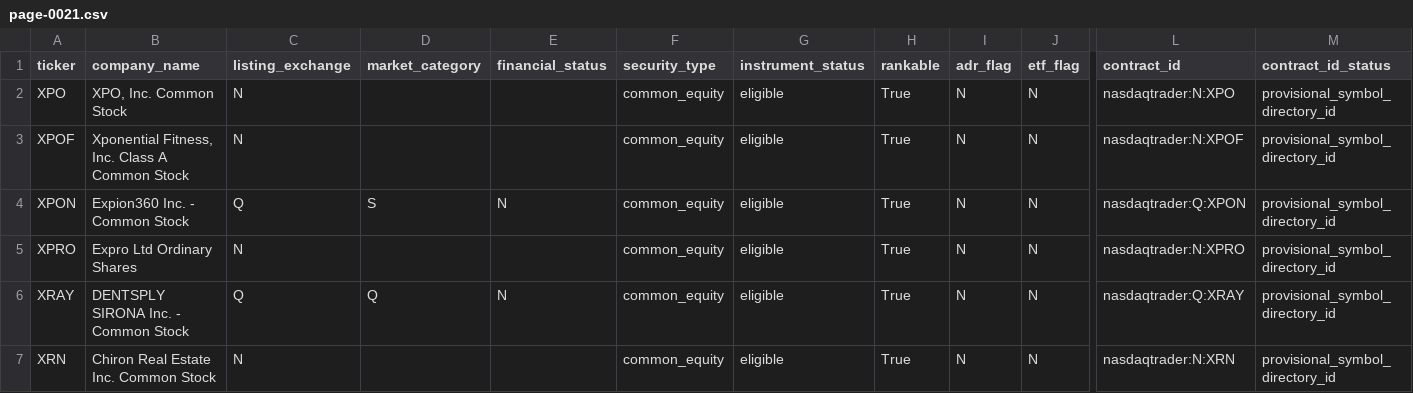
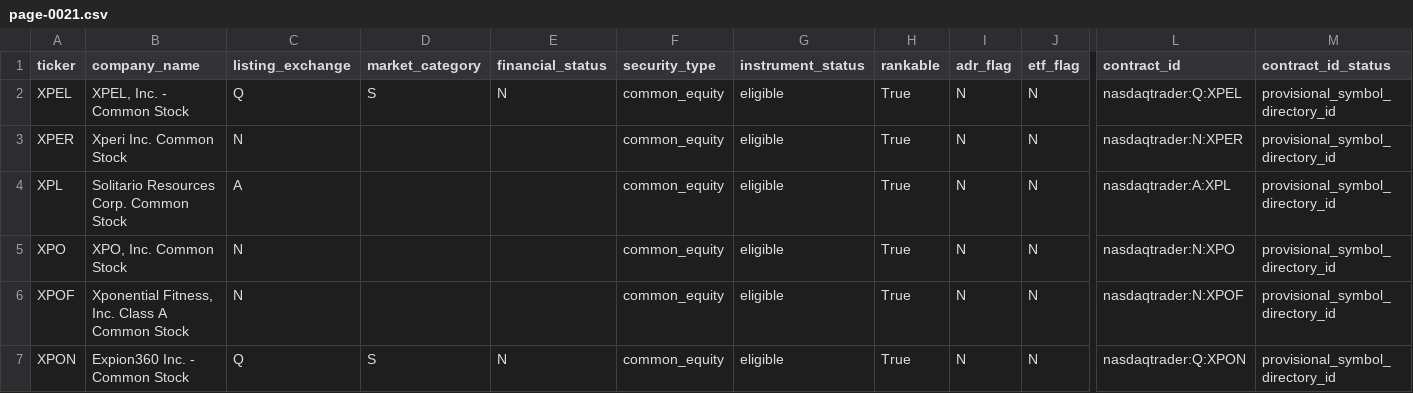
Before and after one commit to chelovekodessa/qrgf-market-data, a CSV file: data/latest/pages/page-0021.csv, drawn as a sheet; only a part is shown, gaps mark what is left out; the shorter side is filled out with more unchanged rows; rows hold the shown columns only; the diff names each change by its address in the sheet, - before the commit and + after, or states it on an @@ line.

Commit message:
Update Nasdaq L0 snapshot

```diff
--- a/data/latest/pages/page-0021.csv
+++ b/data/latest/pages/page-0021.csv
+row 2: XPEL | XPEL, Inc. - Common Stock | Q | S | N | common_equity | eligible | True | N | N | nasdaqtrader:Q:XPEL | provisional_symbol_directory_id
+row 3: XPER | Xperi Inc. Common Stock | N |  |  | common_equity | eligible | True | N | N | nasdaqtrader:N:XPER | provisional_symbol_directory_id
+row 4: XPL | Solitario Resources Corp. Common Stock | A |  |  | common_equity | eligible | True | N | N | nasdaqtrader:A:XPL | provisional_symbol_directory_id
```
Also changed, not shown: data/latest/pages/page-0005.csv, data/latest/pages/page-0009.csv, 20 other files.
